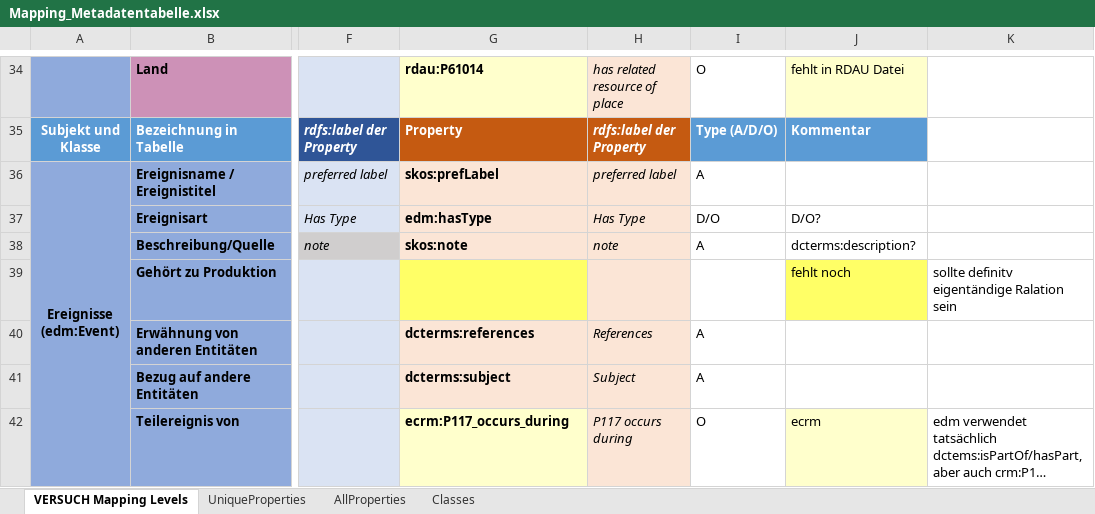
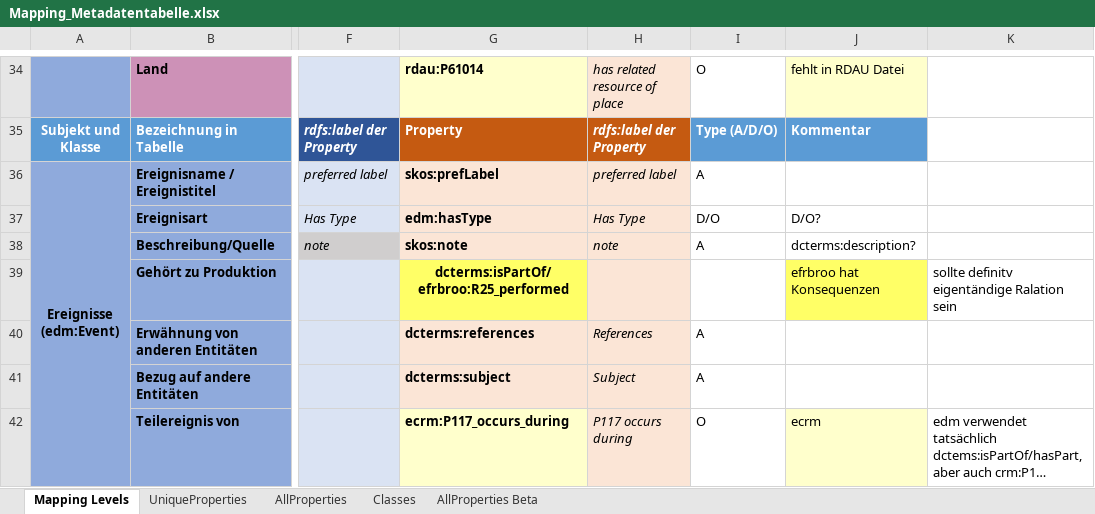
Before and after one commit to mawittbe/NVT_Data-Model, an Excel workbook: Mapping/Mapping_Metadatentabelle.xlsx, sheet Mapping Levels, drawn as a sheet; only a part is shown, gaps mark what is left out; long unchanged cells end in …; values as stored, in another font and other column widths than the file's, no borders; the diff covers the shown part only; the diff names each change by its address in the sheet, - before the commit and + after, or states it on an @@ line.

Commit message:
Update Mapping, Karma
- Karma: Herausgeberschaft ist skos:note erstmal
- Karma: Bei Objekte Text "Verlag" als skos:note statt dcterms:publisher wegen Referenz in beiden Verlagsfeldern; dcterms:language als dc:language und dcterms:format als dc:format, weil dct: nicht vorkommt für die beiden; dcterms:type als edm:hasType, weil type garnicht auftaucht; bei "Copyright" skos:note statt dcterms:rightsHolder wegen Referenz
- Karma Modelle und Daten für Graphdb in eigenem Ordner

```diff
--- a/Mapping/Mapping_Metadatentabelle.xlsx (sheet Mapping Levels)
+++ b/Mapping/Mapping_Metadatentabelle.xlsx (sheet Mapping Levels)
-sheet tab: VERSUCH Mapping Levels
+sheet tab: Mapping Levels
+sheet tab: AllProperties Beta
-G39: (empty)
+G39: dcterms:isPartOf/ efrbroo:R25_performed
-J39: fehlt noch
+J39: efrbroo hat Konsequenzen
```
Also changed, not shown: 1 added row, 9 edited cells and cell formats elsewhere in this sheet, 20 other files.
